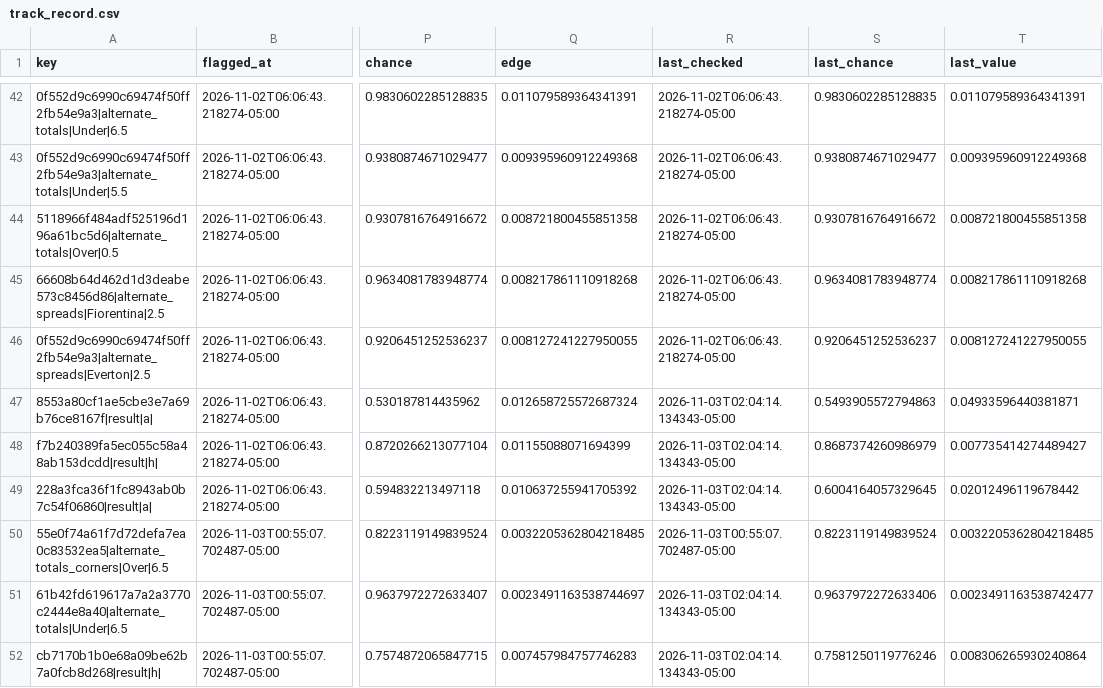
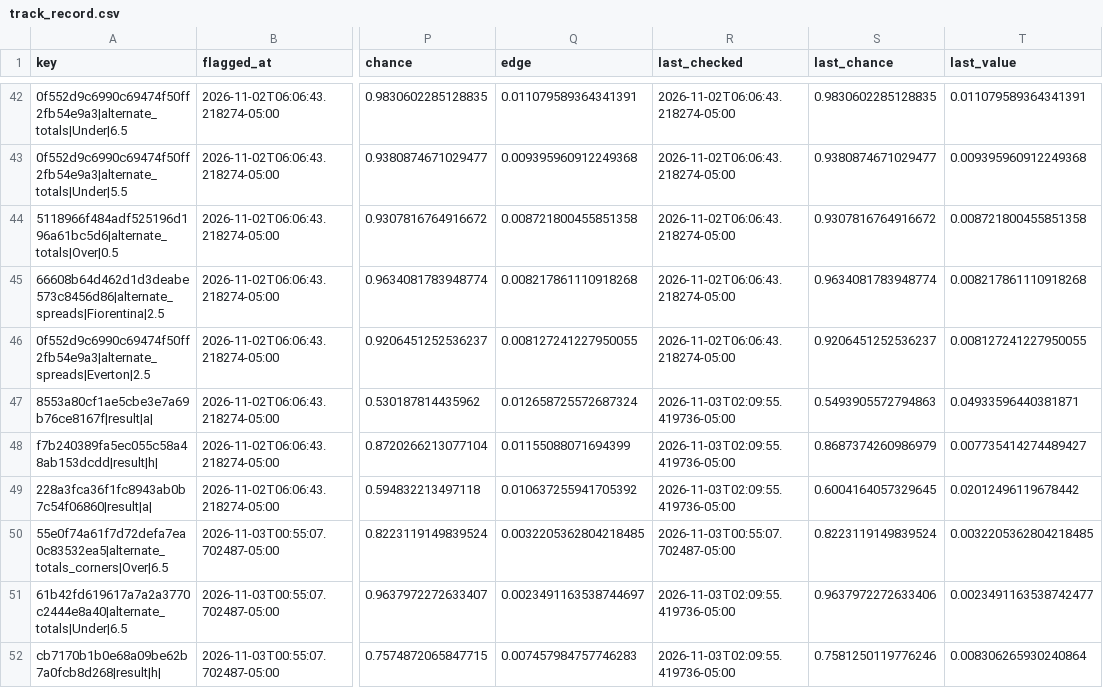
Before and after one commit to HughFOD/soccer-markets, a CSV file: data/track_record.csv, drawn as a sheet; only a part is shown, gaps mark what is left out; the diff covers the shown part only; the diff names each change by its address in the sheet, - before the commit and + after, or states it on an @@ line.

```diff
--- a/data/track_record.csv
+++ b/data/track_record.csv
-R47:R49 (last_checked): 2026-11-03T02:04:14.134343-05:00
+R47:R49 (last_checked): 2026-11-03T02:09:55.419736-05:00
-R51:R52 (last_checked): 2026-11-03T02:04:14.134343-05:00
+R51:R52 (last_checked): 2026-11-03T02:09:55.419736-05:00
```
Also changed, not shown: 13 edited cells elsewhere in this file, 6 other files.
